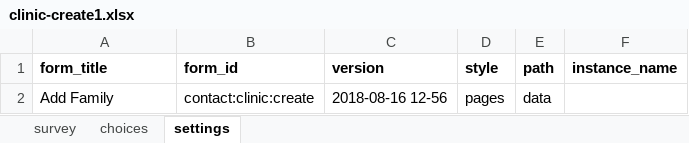
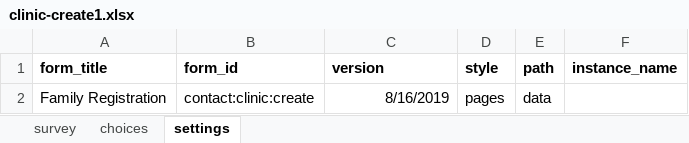
Before and after one commit to jonathanbataire/medic-app, an Excel workbook: forms/contact/clinic-create1.xlsx, sheet settings, drawn as a sheet; values as stored, in another font and other column widths than the file's, no borders; the diff names each change by its address in the sheet, - before the commit and + after, or states it on an @@ line.

```diff
--- a/forms/contact/clinic-create1.xlsx (sheet settings)
+++ b/forms/contact/clinic-create1.xlsx (sheet settings)
-A2 (form_title): Add Family
+A2 (form_title): Family Registration
-C2 (version): 2018-08-16 12-56
+C2 (version): 8/16/2019
```
Also changed, not shown: sheet survey, sheet choices, forms/app/pregnancy_registration.xlsx, forms/contact/clinic-create.xlsx, 16 other files.
